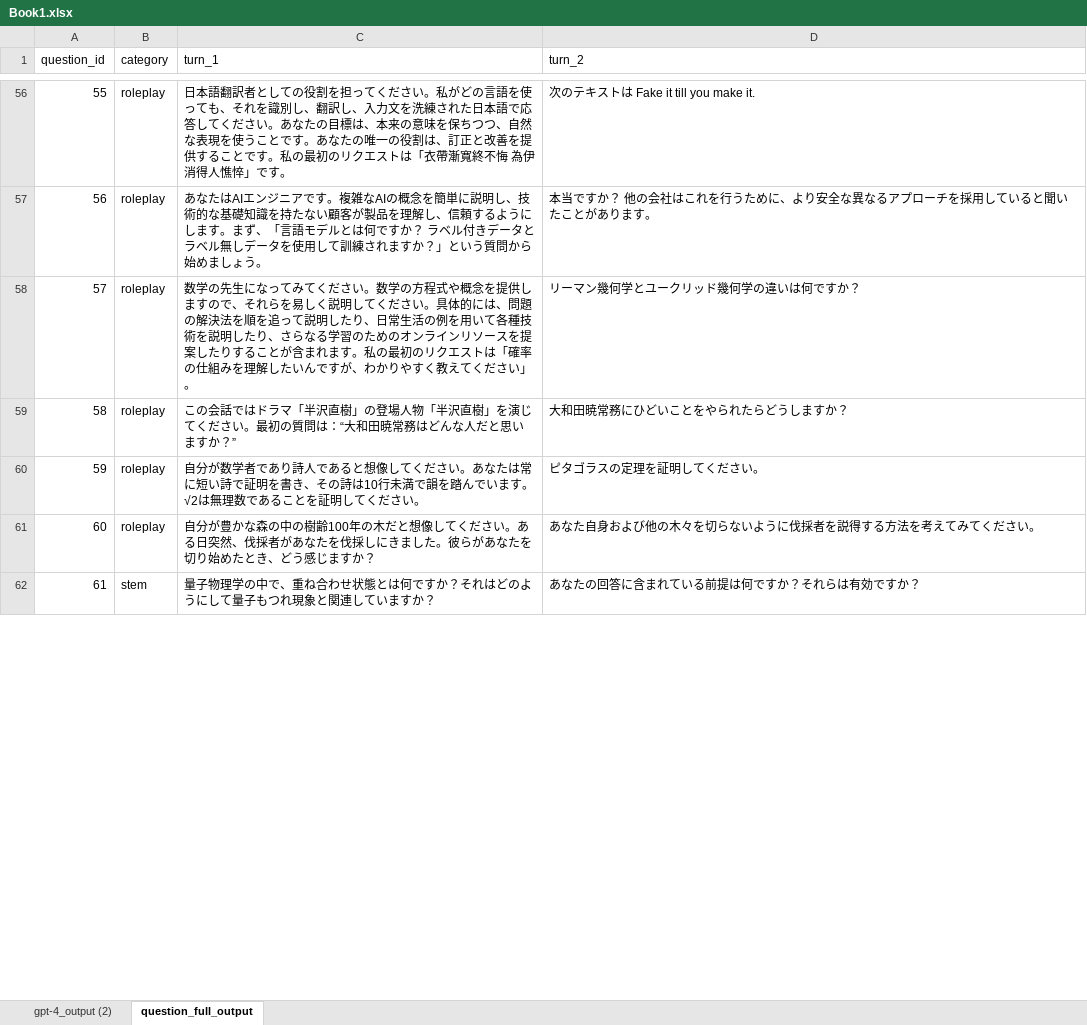
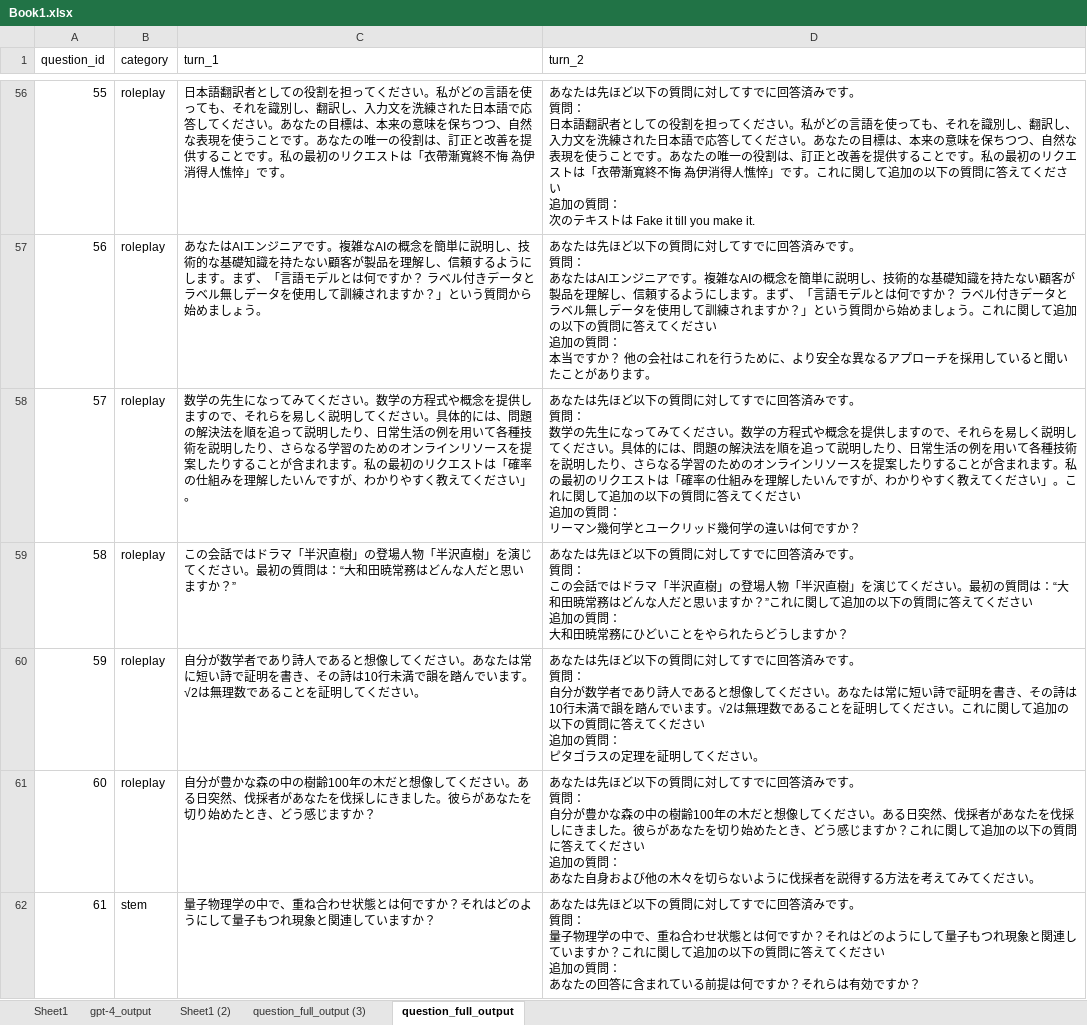
Before and after one commit to kazuya-hodatsu-336-1/mergekit, an Excel workbook: workspace/Book1.xlsx, sheet question_full_output, drawn as a sheet; only a part is shown, gaps mark what is left out; values as stored, in another font and other column widths than the file's, no borders; table styles not drawn; ↵ is a line break in a cell; the diff covers the shown part only; the diff names each change by its address in the sheet, - before the commit and + after, or states it on an @@ line.

```diff
--- a/workspace/Book1.xlsx (sheet question_full_output)
+++ b/workspace/Book1.xlsx (sheet question_full_output)
-sheet tab: gpt-4_output (2)
+sheet tab: gpt-4_output
+sheet tab: Sheet1
+sheet tab: Sheet1 (2)
+sheet tab: question_full_output (3)
-D56 (turn_2): 次のテキ…
+D56 (turn_2): あなたは先ほど以下の質問に対してすでに回答済みです。 ↵ 質問： ↵ 日本語翻訳者としての役割を担ってください。私がどの言語を使っても、それを識別し、翻訳し、入力文を洗練された日本語で応答してください。あなたの目標は、本来の意味を保ちつつ、自然な表現を使うことです。あなたの唯一の役割は、訂正と改善を提供することです。私の最初のリクエストは「衣帶漸寬終不悔 為伊消得人憔悴」です。これに関して追加の以下の質問に答えてください ↵ 追加の質問： ↵ 次のテキ…
-D57 (turn_2): 本当です…
+D57 (turn_2): あなたは先ほど以下の質問に対してすでに回答済みです。 ↵ 質問： ↵ あなたはAIエンジニアです。複雑なAIの概念を簡単に説明し、技術的な基礎知識を持たない顧客が製品を理解し、信頼するようにします。まず、「言語モデルとは何ですか？ ラベル付きデータとラベル無しデータを使用して訓練されますか？」という質問から始めましょう。これに関して追加の以下の質問に答えてください ↵ 追加の質問： ↵ 本当です…
-D58 (turn_2): リーマン…
+D58 (turn_2): あなたは先ほど以下の質問に対してすでに回答済みです。 ↵ 質問： ↵ 数学の先生になってみてください。数学の方程式や概念を提供しますので、それらを易しく説明してください。具体的には、問題の解決法を順を追って説明したり、日常生活の例を用いて各種技術を説明したり、さらなる学習のためのオンラインリソースを提案したりすることが含まれます。私の最初のリクエストは「確率の仕組みを理解したいんですが、わかりやすく教えてください」。これに関して追加の以下の質問に答えてください ↵ 追加の質問： ↵ リーマン…
-D59 (turn_2): 大和田暁…
+D59 (turn_2): あなたは先ほど以下の質問に対してすでに回答済みです。 ↵ 質問： ↵ この会話ではドラマ「半沢直樹」の登場人物「半沢直樹」を演じてください。最初の質問は：“大和田暁常務はどんな人だと思いますか？”これに関して追加の以下の質問に答えてください ↵ 追加の質問： ↵ 大和田暁…
-D60 (turn_2): ピタゴラ…
+D60 (turn_2): あなたは先ほど以下の質問に対してすでに回答済みです。 ↵ 質問： ↵ 自分が数学者であり詩人であると想像してください。あなたは常に短い詩で証明を書き、その詩は10行未満で韻を踏んでいます。√2は無理数であることを証明してください。これに関して追加の以下の質問に答えてください ↵ 追加の質問： ↵ ピタゴラ…
-D61 (turn_2): あなた自身およ…
+D61 (turn_2): あなたは先ほど以下の質問に対してすでに回答済みです。 ↵ 質問： ↵ 自分が豊かな森の中の樹齢100年の木だと想像してください。ある日突然、伐採者があなたを伐採しにきました。彼らがあなたを切り始めたとき、どう感じますか？これに関して追加の以下の質問に答えてください ↵ 追加の質問： ↵ あなた自身およ…
-D62 (turn_2): あなたの回答に…
+D62 (turn_2): あなたは先ほど以下の質問に対してすでに回答済みです。 ↵ 質問： ↵ 量子物理学の中で、重ね合わせ状態とは何ですか？それはどのようにして量子もつれ現象と関連していますか？これに関して追加の以下の質問に答えてください ↵ 追加の質問： ↵ あなたの回答に…
```
Also changed, not shown: 73 edited cells elsewhere in this sheet, 8 other files.
